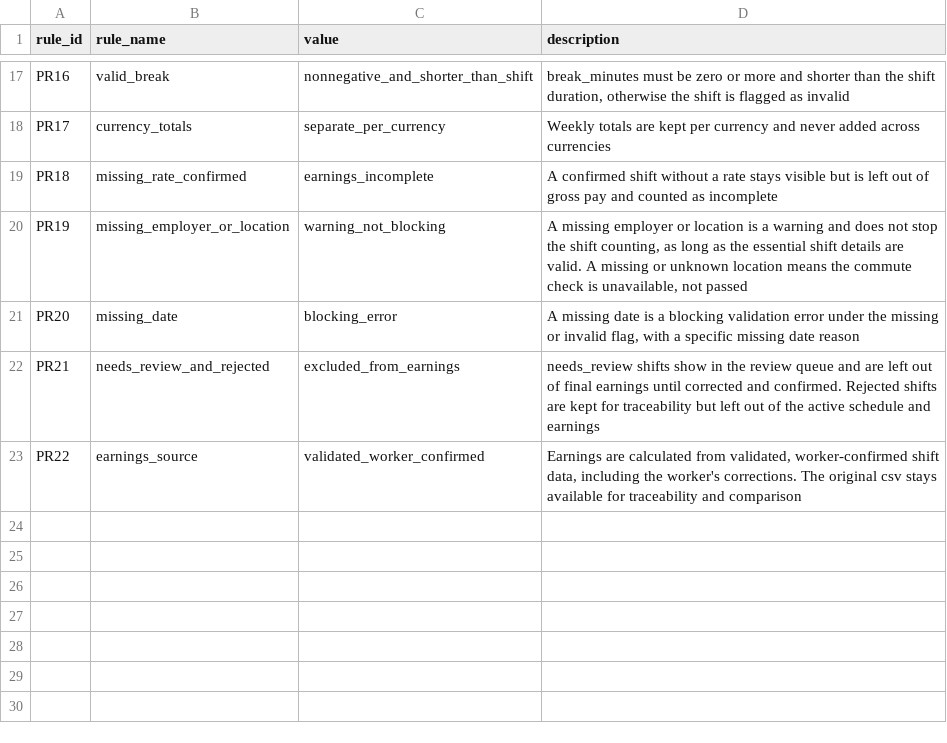
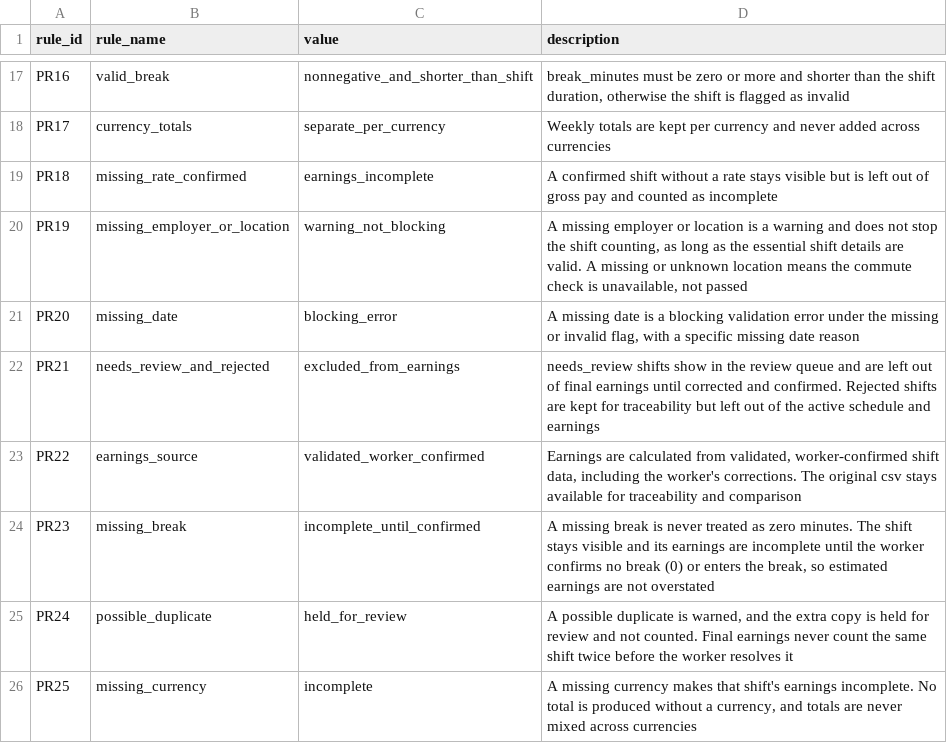
Before and after one commit to NandiLov/WorkClarity, a CSV file: data_validation/test_data/pay_rules.csv, drawn as a sheet; only a part is shown, gaps mark what is left out.

Commit message:
Apply Castro's second review: break, duplicate and currency rules, tests and review queue

```diff
--- a/data_validation/test_data/pay_rules.csv
+++ b/data_validation/test_data/pay_rules.csv
@@ -23 +23,4 @@ PR21,needs_review_and_rejected,excluded_from_earnings,needs_review shifts show i
 PR22,earnings_source,validated_worker_confirmed,"Earnings are calculated from validated, worker-confirmed shift data, including the worker's corrections. The original csv stays available for traceability and comparison"
+PR23,missing_break,incomplete_until_confirmed,"A missing break is never treated as zero minutes. The shift stays visible and its earnings are incomplete until the worker confirms no break (0) or enters the break, so estimated earnings are not overstated"
+PR24,possible_duplicate,held_for_review,"A possible duplicate is warned, and the extra copy is held for review and not counted. Final earnings never count the same shift twice before the worker resolves it"
+PR25,missing_currency,incomplete,"A missing currency makes that shift's earnings incomplete. No total is produced without a currency, and totals are never mixed across currencies"
```
Also changed, not shown: 8 other files.
